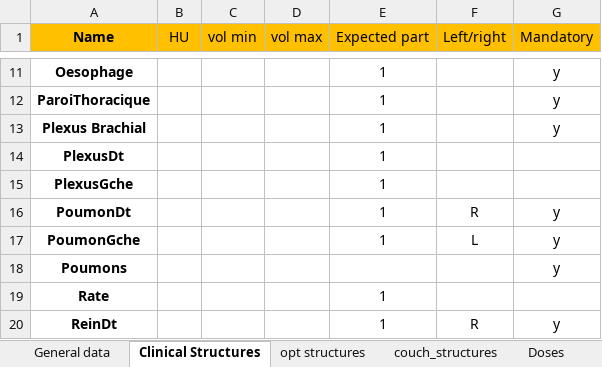
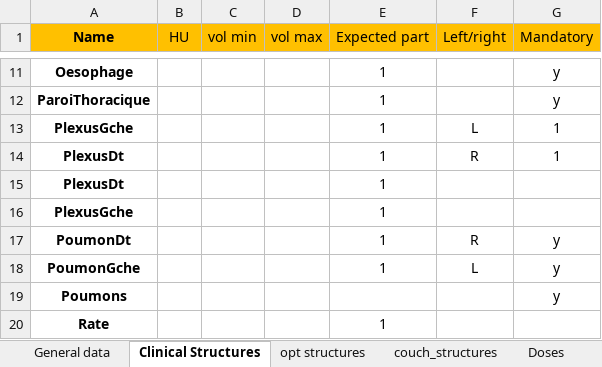
Before and after one commit to uhqd/PLANCHECK, an Excel workbook: Plancheck/check_protocol/STEC poumon DCA.xlsx, sheet Clinical Structures, drawn as a sheet; only a part is shown, gaps mark what is left out; the shorter side is filled out with more unchanged rows; values as stored, in another font and other column widths than the file's, no borders; removed rows and columns are numbered as before the commit, all else as after; the diff names each change by its address in the sheet, - before the commit and + after, or states it on an @@ line.

Commit message:
plexus fixed

```diff
--- a/Plancheck/check_protocol/STEC poumon DCA.xlsx (sheet Clinical Structures)
+++ b/Plancheck/check_protocol/STEC poumon DCA.xlsx (sheet Clinical Structures)
-row 13: Plexus Brachial |  |  |  | 1 |  | y
+row 13: PlexusGche |  |  |  | 1 | L | 1
+row 14: PlexusDt |  |  |  | 1 | R | 1
```
Also changed, not shown: Plancheck/check_protocol/STEC poumon RA.xlsx, Plancheck/check_protocol/paroi ganglions.xlsx, 1 other file.
